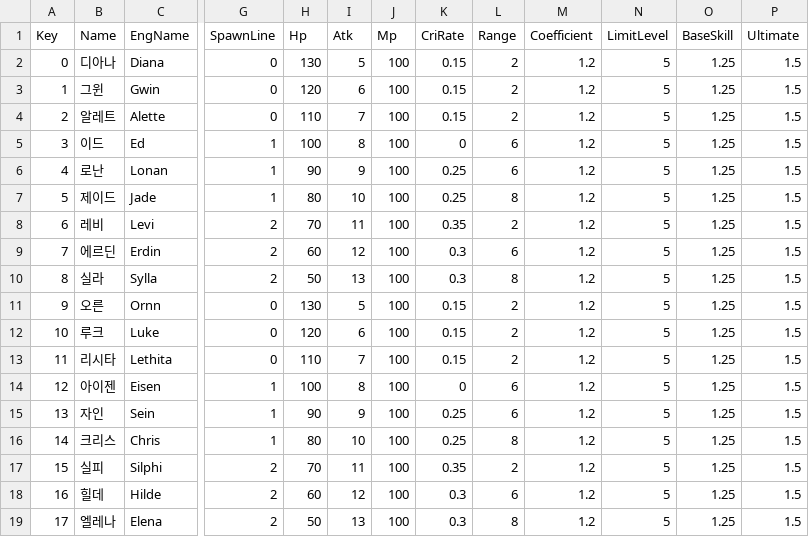
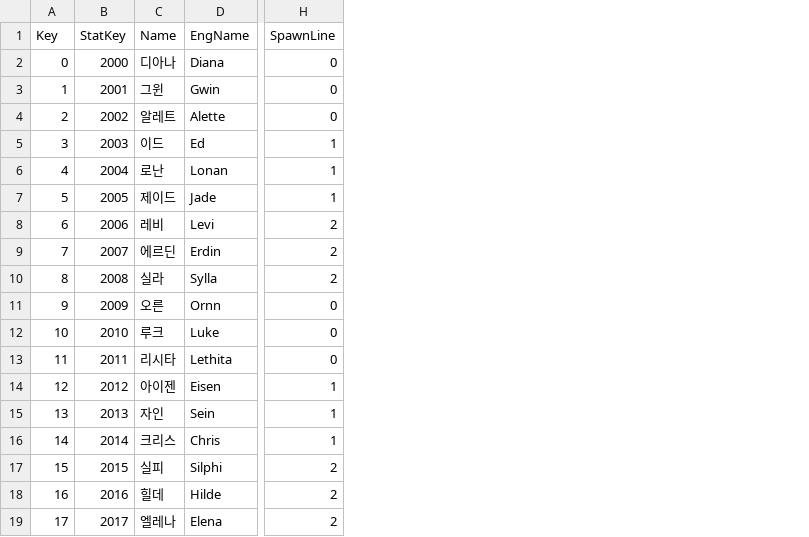
Before and after one commit to sh98923/seonan_Trickal, a CSV file: Assets/Resources/Tables/PlayableTable.csv, drawn as a sheet; only a part is shown, gaps mark what is left out; removed rows and columns are numbered as before the commit, all else as after; the diff names each change by its address in the sheet, - before the commit and + after, or states it on an @@ line.

```diff
--- a/Assets/Resources/Tables/PlayableTable.csv
+++ b/Assets/Resources/Tables/PlayableTable.csv
+column B (StatKey), rows 2-19: 2000 | 2001 | 2002 | 2003 | 2004 | 2005 | 2006 | 2007 | 2008 | 2009 | 2010 | 2011 | 2012 | 2013 | 2014 | 2015 | 2016 | 2017
-column H (Hp), rows 2-19: 130 | 120 | 110 | 100 | 90 | 80 | 70 | 60 | 50 | 130 | 120 | 110 | 100 | 90 | 80 | 70 | 60 | 50
-column I (Atk), rows 2-19: 5 | 6 | 7 | 8 | 9 | 10 | 11 | 12 | 13 | 5 | 6 | 7 | 8 | 9 | 10 | 11 | 12 | 13
-column J (Mp), rows 2-19: all 100
-column K (CriRate), rows 2-19: 0.15 | 0.15 | 0.15 | 0 | 0.25 | 0.25 | 0.35 | 0.3 | 0.3 | 0.15 | 0.15 | 0.15 | 0 | 0.25 | 0.25 | 0.35 | 0.3 | 0.3
-column L (Range), rows 2-19: 2 | 2 | 2 | 6 | 6 | 8 | 2 | 6 | 8 | 2 | 2 | 2 | 6 | 6 | 8 | 2 | 6 | 8
-column M (Coefficient), rows 2-19: all 1.2
-column N (LimitLevel), rows 2-19: all 5
-column O (BaseSkill), rows 2-19: all 1.25
-column P (Ultimate), rows 2-19: all 1.5
```
Also changed, not shown: 6 other files.
